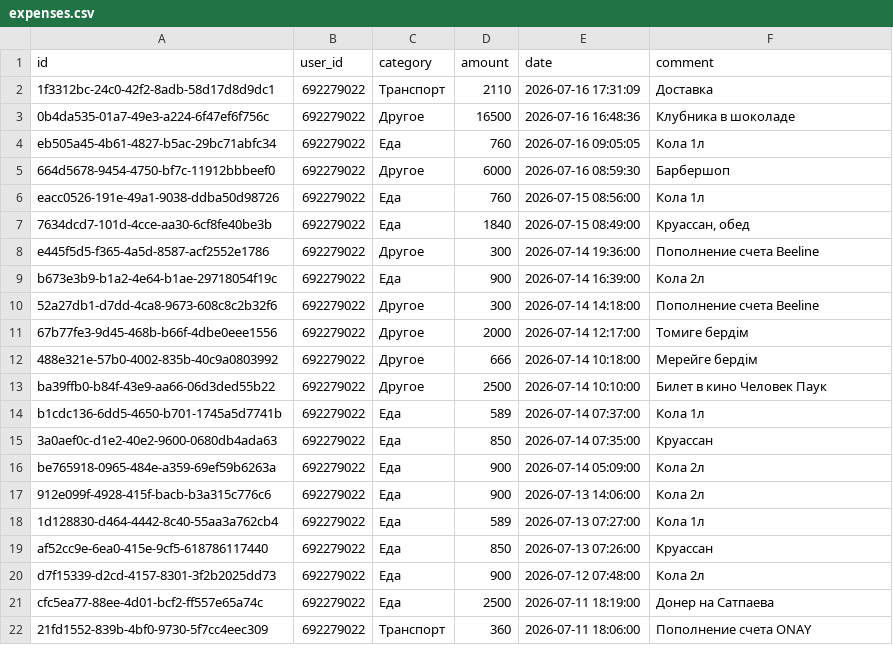
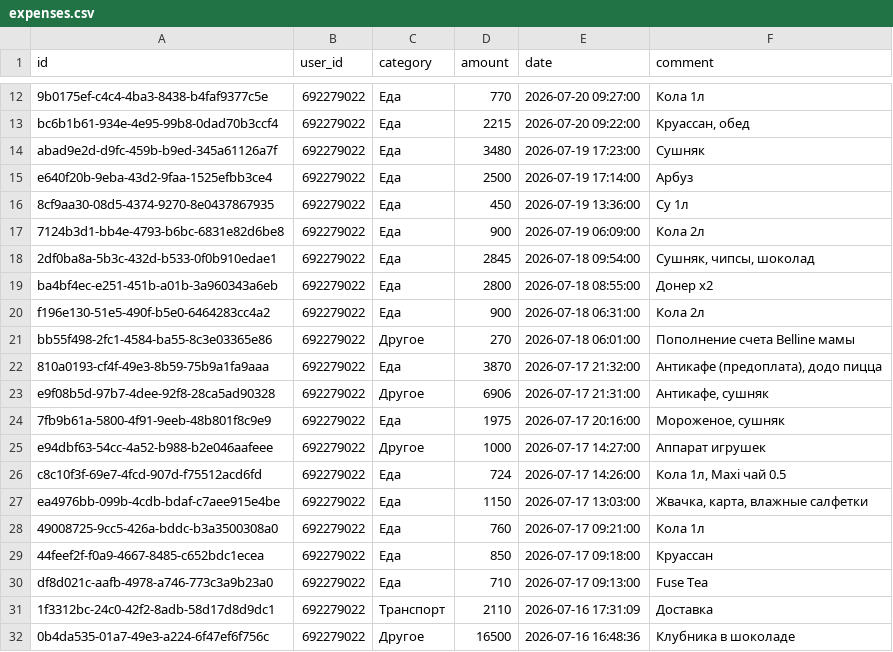
Before and after one commit to IbnRasAl-Fakih/eshygyn_file, a CSV file: expenses.csv, drawn as a sheet; only a part is shown, gaps mark what is left out; the shorter side is filled out with more unchanged rows; the diff covers the shown part only.

Commit message:
Update export 2026-07-23 18:00:01 UTC

```diff
--- a/expenses.csv
+++ b/expenses.csv
@@ -2 +12,20 @@ id,user_id,category,amount,date,comment
+9b0175ef-c4c4-4ba3-8438-b4faf9377c5e,692279022,Еда,770,2026-07-20 09:27:00,Кола 1л
+bc6b1b61-934e-4e95-99b8-0dad70b3ccf4,692279022,Еда,2215,2026-07-20 09:22:00,"Круассан, обед"
+abad9e2d-d9fc-459b-b9ed-345a61126a7f,692279022,Еда,3480,2026-07-19 17:23:00,Сушняк
+e640f20b-9eba-43d2-9faa-1525efbb3ce4,692279022,Еда,2500,2026-07-19 17:14:00,Арбуз
+8cf9aa30-08d5-4374-9270-8e0437867935,692279022,Еда,450,2026-07-19 13:36:00,Су 1л
+7124b3d1-bb4e-4793-b6bc-6831e82d6be8,692279022,Еда,900,2026-07-19 06:09:00,Кола 2л
+2df0ba8a-5b3c-432d-b533-0f0b910edae1,692279022,Еда,2845,2026-07-18 09:54:00,"Сушняк, чипсы, шоколад"
+ba4bf4ec-e251-451b-a01b-3a960343a6eb,692279022,Еда,2800,2026-07-18 08:55:00,Донер x2
+f196e130-51e5-490f-b5e0-6464283cc4a2,692279022,Еда,900,2026-07-18 06:31:00,Кола 2л
+bb55f498-2fc1-4584-ba55-8c3e03365e86,692279022,Другое,270,2026-07-18 06:01:00,Пополнение счета Belline мамы
+810a0193-cf4f-49e3-8b59-75b9a1fa9aaa,692279022,Еда,3870,2026-07-17 21:32:00,"Антикафе (предоплата), додо пицца"
+e9f08b5d-97b7-4dee-92f8-28ca5ad90328,692279022,Другое,6906,2026-07-17 21:31:00,"Антикафе, сушняк"
+7fb9b61a-5800-4f91-9eeb-48b801f8c9e9,692279022,Еда,1975,2026-07-17 20:16:00,"Мороженое, сушняк"
+e94dbf63-54cc-4a52-b988-b2e046aafeee,692279022,Другое,1000,2026-07-17 14:27:00,Аппарат игрушек
+c8c10f3f-69e7-4fcd-907d-f75512acd6fd,692279022,Еда,724,2026-07-17 14:26:00,"Кола 1л, Maxi чай 0.5"
+ea4976bb-099b-4cdb-bdaf-c7aee915e4be,692279022,Еда,1150,2026-07-17 13:03:00,"Жвачка, карта, влажные салфетки"
+49008725-9cc5-426a-bddc-b3a3500308a0,692279022,Еда,760,2026-07-17 09:21:00,Кола 1л
+44feef2f-f0a9-4667-8485-c652bdc1ecea,692279022,Еда,850,2026-07-17 09:18:00,Круассан
+df8d021c-aafb-4978-a746-773c3a9b23a0,692279022,Еда,710,2026-07-17 09:13:00,Fuse Tea
 1f3312bc-24c0-42f2-8adb-58d17d8d9dc1,692279022,Транспорт,2110,2026-07-16 17:31:09,Доставка
```
Also changed, not shown: 10 added rows elsewhere in this file.
